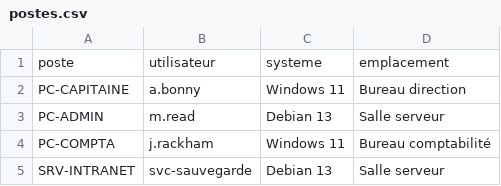
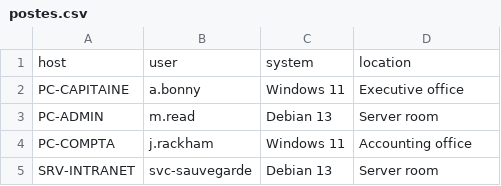
Before and after one commit to Norras/PirateCrew, a CSV file: lab/partage/public/Inventaire/postes.csv, drawn as a sheet.

Commit message:
chore: translate the project to English and add the MIT license
Comments, docstrings, CLI and tool messages, LLM prompts, catalog names,
lab fixtures and the README are now in English. Lab entry points are
renamed (lab/start.sh, lab/smb.conf.template), the mission report is
written to report.md, and the port-probe marker is OPEN.

French keywords matched in target data (credential keys, scan phrases)
are kept on purpose.

```diff
--- a/lab/partage/public/Inventaire/postes.csv
+++ b/lab/partage/public/Inventaire/postes.csv
@@ -1,5 +1,5 @@
-poste,utilisateur,systeme,emplacement
-PC-CAPITAINE,a.bonny,Windows 11,Bureau direction
-PC-ADMIN,m.read,Debian 13,Salle serveur
-PC-COMPTA,j.rackham,Windows 11,Bureau comptabilité
-SRV-INTRANET,svc-sauvegarde,Debian 13,Salle serveur
+host,user,system,location
+PC-CAPITAINE,a.bonny,Windows 11,Executive office
+PC-ADMIN,m.read,Debian 13,Server room
+PC-COMPTA,j.rackham,Windows 11,Accounting office
+SRV-INTRANET,svc-sauvegarde,Debian 13,Server room
```
Also changed, not shown: 57 other files.
